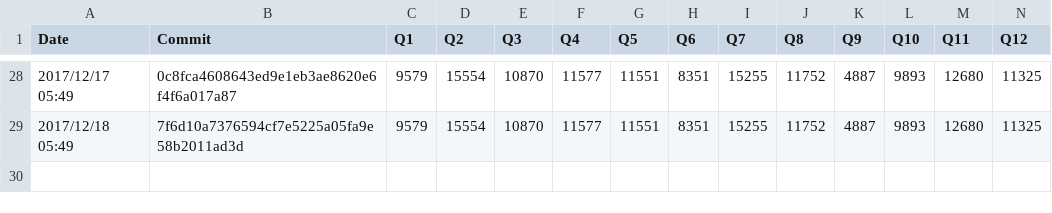
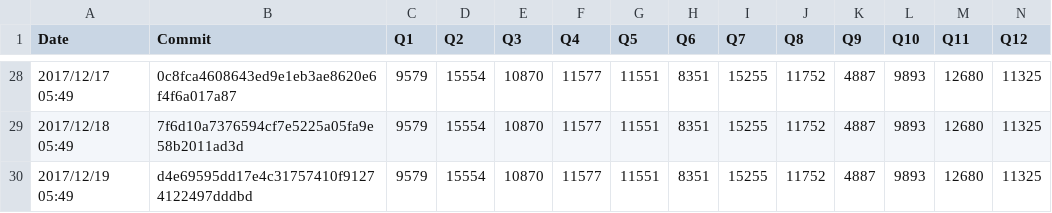
Before and after one commit to maropu/spark-tpcds-datagen, a CSV file: reports/metrics/codegen-classes-max.csv, drawn as a sheet; only a part is shown, gaps mark what is left out; rows hold the shown columns only; the diff names each change by its address in the sheet, - before the commit and + after, or states it on an @@ line.

```diff
--- a/reports/metrics/codegen-classes-max.csv
+++ b/reports/metrics/codegen-classes-max.csv
+row 30: 2017/12/19 05:49 | d4e69595dd17e4c31757410f91274122497dddbd | 9579 | 15554 | 10870 | 11577 | 11551 | 8351 | 15255 | 11752 | 4887 | 9893 | 12680 | 11325
```
Also changed, not shown: reports/metrics/codegen-classes-avg.csv, reports/metrics/codegen-methods-avg.csv, 3 other files.
